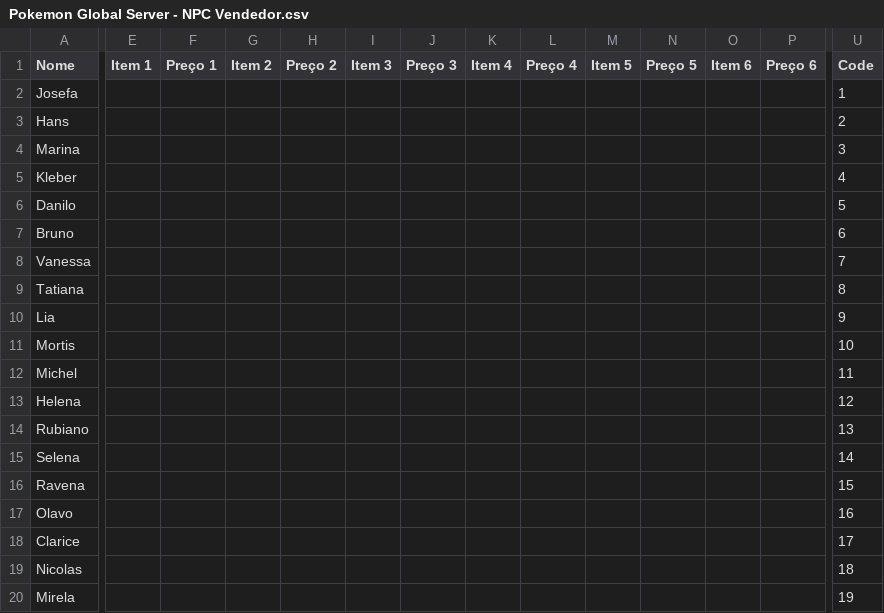
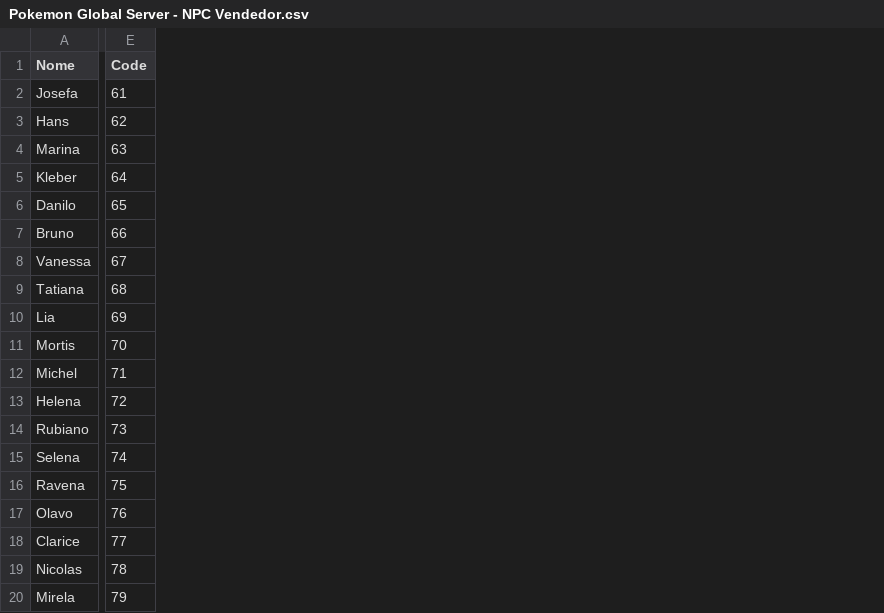
Before and after one commit to Leonn190/Pokemon-Global-Server-Definitivo, a CSV file: Dados/Tabelas/Pokemon Global Server - NPC Vendedor.csv, drawn as a sheet; only a part is shown, gaps mark what is left out; removed rows and columns are numbered as before the commit, all else as after; the diff covers the shown part only; the diff names each change by its address in the sheet, - before the commit and + after, or states it on an @@ line.

```diff
--- a/Dados/Tabelas/Pokemon Global Server - NPC Vendedor.csv
+++ b/Dados/Tabelas/Pokemon Global Server - NPC Vendedor.csv
-column E (Item 1), empty
-column F (Preço 1), empty
-column G (Item 2), empty
-column H (Preço 2), empty
-column I (Item 3), empty
-column J (Preço 3), empty
-column K (Item 4), empty
-column L (Preço 4), empty
-column M (Item 5), empty
-column N (Preço 5), empty
-column O (Item 6), empty
-column P (Preço 6), empty
-E2 (Code): 1
+E2 (Code): 61
-E3 (Code): 2
+E3 (Code): 62
-E4 (Code): 3
+E4 (Code): 63
-E5 (Code): 4
+E5 (Code): 64
-E6 (Code): 5
+E6 (Code): 65
-E7 (Code): 6
+E7 (Code): 66
-E8 (Code): 7
+E8 (Code): 67
-E9 (Code): 8
+E9 (Code): 68
-E10 (Code): 9
+E10 (Code): 69
-E11 (Code): 10
+E11 (Code): 70
-E12 (Code): 11
+E12 (Code): 71
-E13 (Code): 12
+E13 (Code): 72
-E14 (Code): 13
+E14 (Code): 73
-E15 (Code): 14
+E15 (Code): 74
-E16 (Code): 15
+E16 (Code): 75
-E17 (Code): 16
+E17 (Code): 76
-E18 (Code): 17
+E18 (Code): 77
-E19 (Code): 18
+E19 (Code): 78
-E20 (Code): 19
+E20 (Code): 79
```
Also changed, not shown: 4 removed columns and 16 edited cells elsewhere in this file, 18 other files.
